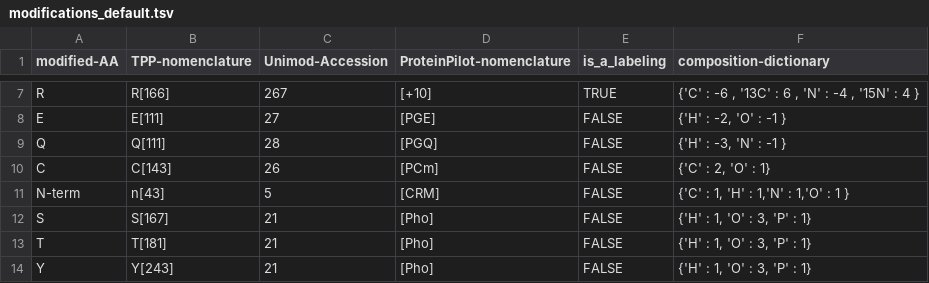
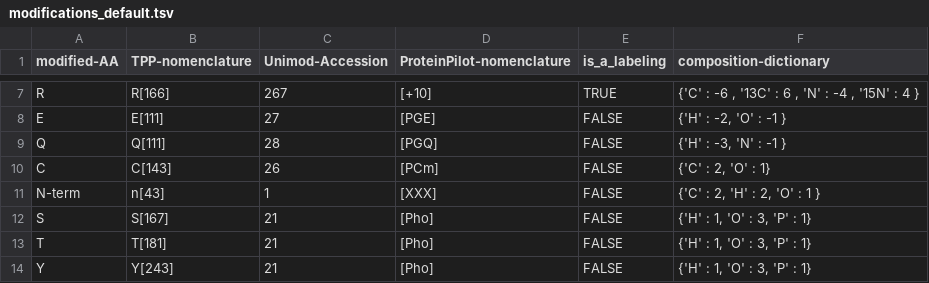
Before and after one commit to msproteomicstools/msproteomicstools, a TSV file: msproteomicstoolslib/data_structures/modifications_default.tsv, drawn as a sheet; only a part is shown, gaps mark what is left out.

Commit message:
Update modifications_default.tsv
As indicated in https://github.com/msproteomicstools/msproteomicstools/issues/103
- I dont know what the ProteinPilot nomenclature would be for this

```diff
--- a/msproteomicstoolslib/data_structures/modifications_default.tsv
+++ b/msproteomicstoolslib/data_structures/modifications_default.tsv
@@ -10,3 +10,3 @@ Q	Q[111]	28	[PGQ]	FALSE	"{'H' : -3, 'N' : -1 }"
 C	C[143]	26	[PCm]	FALSE	"{'C' : 2, 'O' : 1}"
-N-term	n[43]	5	[CRM]	FALSE	"{'C' : 1, 'H' : 1,'N' : 1,'O' : 1 }"
+N-term	n[43]	1	[XXX]	FALSE	"{'C' : 2, 'H' : 2, 'O' : 1 }"
 S	S[167]	21	[Pho]	FALSE	"{'H' : 1, 'O' : 3, 'P' : 1}"
```
